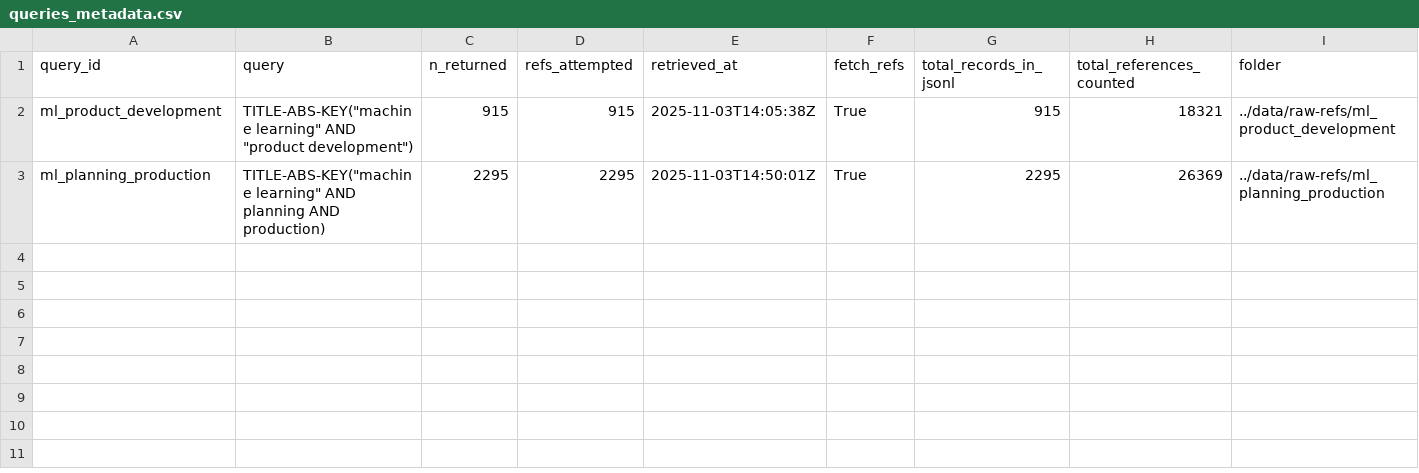
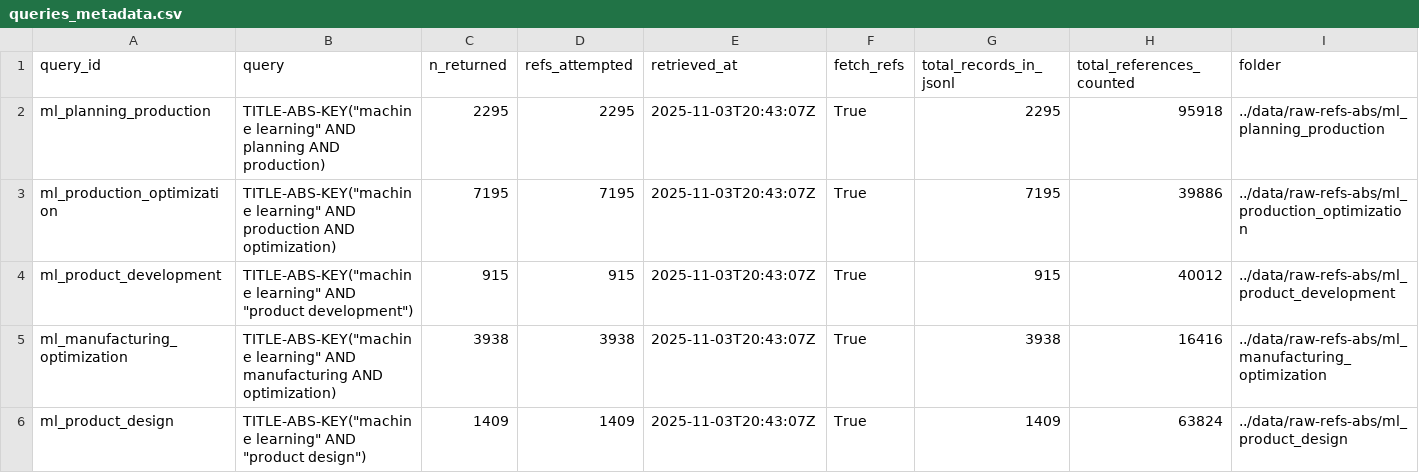
Before and after one commit to mbergsto/ML-catalogue, a CSV file: literature-mining/reports/tables/queries_metadata.csv, drawn as a sheet.

Commit message:
references analysis

```diff
--- a/literature-mining/reports/tables/queries_metadata.csv
+++ b/literature-mining/reports/tables/queries_metadata.csv
@@ -1,3 +1,6 @@
 query_id,query,n_returned,refs_attempted,retrieved_at,fetch_refs,total_records_in_jsonl,total_references_counted,folder
-ml_product_development,"TITLE-ABS-KEY(""machine learning"" AND ""product development"")",915,915,2025-11-03T14:05:38Z,True,915,18321,../data/raw-refs/ml_product_development
-ml_planning_production,"TITLE-ABS-KEY(""machine learning"" AND planning AND production)",2295,2295,2025-11-03T14:50:01Z,True,2295,26369,../data/raw-refs/ml_planning_production
+ml_planning_production,"TITLE-ABS-KEY(""machine learning"" AND planning AND production)",2295,2295,2025-11-03T20:43:07Z,True,2295,95918,../data/raw-refs-abs/ml_planning_production
+ml_production_optimization,"TITLE-ABS-KEY(""machine learning"" AND production AND optimization)",7195,7195,2025-11-03T20:43:07Z,True,7195,39886,../data/raw-refs-abs/ml_production_optimization
+ml_product_development,"TITLE-ABS-KEY(""machine learning"" AND ""product development"")",915,915,2025-11-03T20:43:07Z,True,915,40012,../data/raw-refs-abs/ml_product_development
+ml_manufacturing_optimization,"TITLE-ABS-KEY(""machine learning"" AND manufacturing AND optimization)",3938,3938,2025-11-03T20:43:07Z,True,3938,16416,../data/raw-refs-abs/ml_manufacturing_optimization
+ml_product_design,"TITLE-ABS-KEY(""machine learning"" AND ""product design"")",1409,1409,2025-11-03T20:43:07Z,True,1409,63824,../data/raw-refs-abs/ml_product_design
```
Also changed, not shown: 9 other files.
